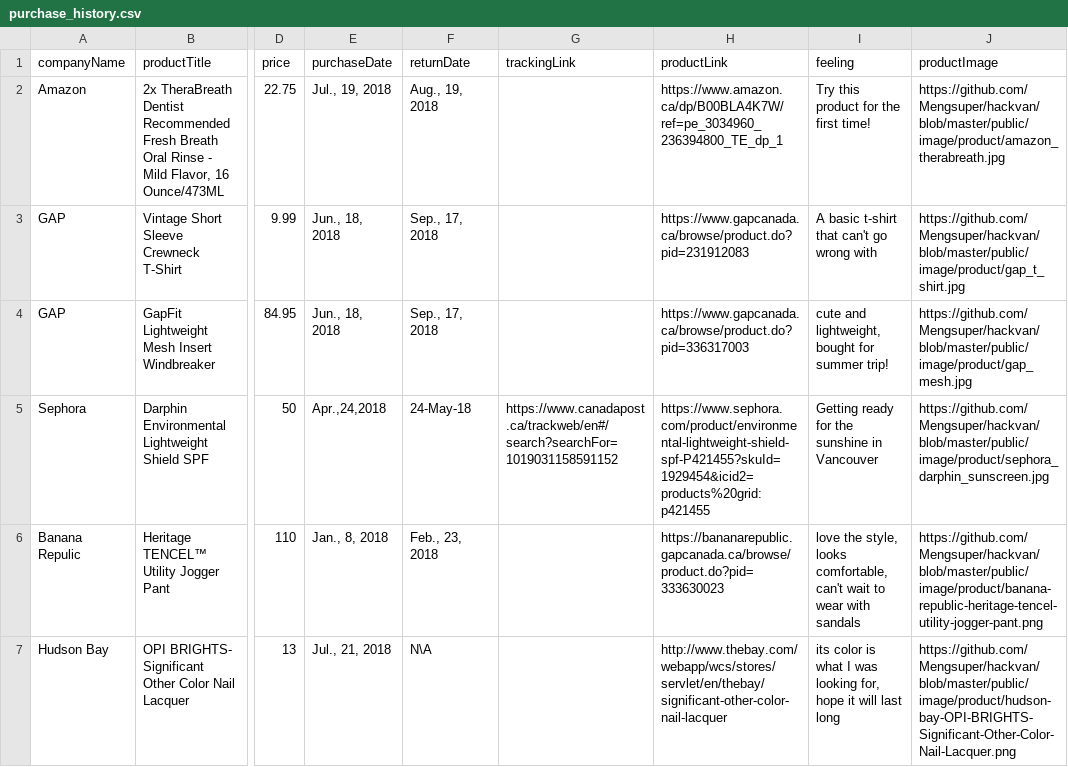
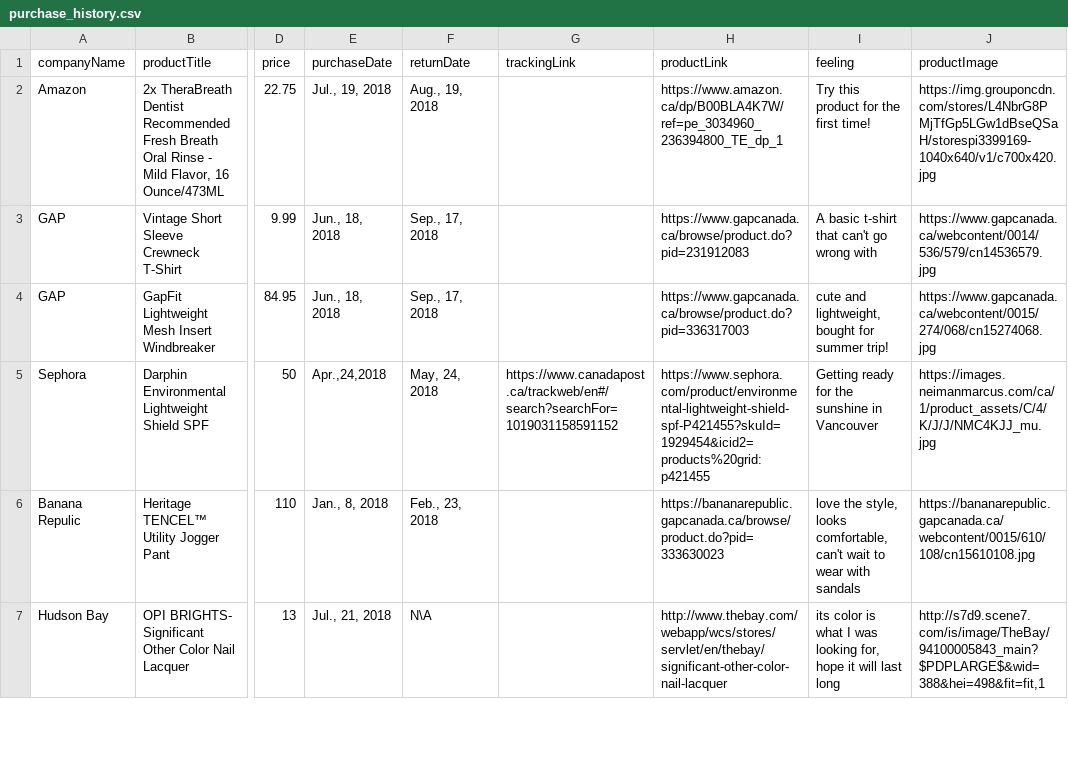
Before and after one commit to Mengsuper/hackvan, a CSV file: src/components/dataset/purchase_history.csv, drawn as a sheet; only a part is shown, gaps mark what is left out; the diff covers the shown part only; the diff names each change by its address in the sheet, - before the commit and + after, or states it on an @@ line.

Commit message:
Update product image link

```diff
--- a/src/components/dataset/purchase_history.csv
+++ b/src/components/dataset/purchase_history.csv
-J2 (productImage): https://github.com/Mengsuper/hackvan/blob/master/public/image/product/amazon_therabreath.jpg
+J2 (productImage): https://img.grouponcdn.com/stores/L4NbrG8PMjTfGp5LGw1dBseQSaH/storespi3399169-1040x640/v1/c700x420.jpg
-J3 (productImage): https://github.com/Mengsuper/hackvan/blob/master/public/image/product/gap_t_shirt.jpg
+J3 (productImage): https://www.gapcanada.ca/webcontent/0014/536/579/cn14536579.jpg
-J4 (productImage): https://github.com/Mengsuper/hackvan/blob/master/public/image/product/gap_mesh.jpg
+J4 (productImage): https://www.gapcanada.ca/webcontent/0015/274/068/cn15274068.jpg
-F5 (returnDate): 24-May-18
+F5 (returnDate): May, 24, 2018
-J5 (productImage): https://github.com/Mengsuper/hackvan/blob/master/public/image/product/sephora_darphin_sunscreen.jpg
+J5 (productImage): https://images.neimanmarcus.com/ca/1/product_assets/C/4/K/J/J/NMC4KJJ_mu.jpg
-J6 (productImage): https://github.com/Mengsuper/hackvan/blob/master/public/image/product/banana-republic-heritage-tencel-utility-jogger-pant.png
+J6 (productImage): https://bananarepublic.gapcanada.ca/webcontent/0015/610/108/cn15610108.jpg
-J7 (productImage): https://github.com/Mengsuper/hackvan/blob/master/public/image/product/hudson-bay-OPI-BRIGHTS-Significant-Other-Color-Nail-Lacquer.png
+J7 (productImage): http://s7d9.scene7.com/is/image/TheBay/94100005843_main?$PDPLARGE$&wid=388&hei=498&fit=fit,1
```
Also changed, not shown: 9 edited cells elsewhere in this file, 1 other file.
